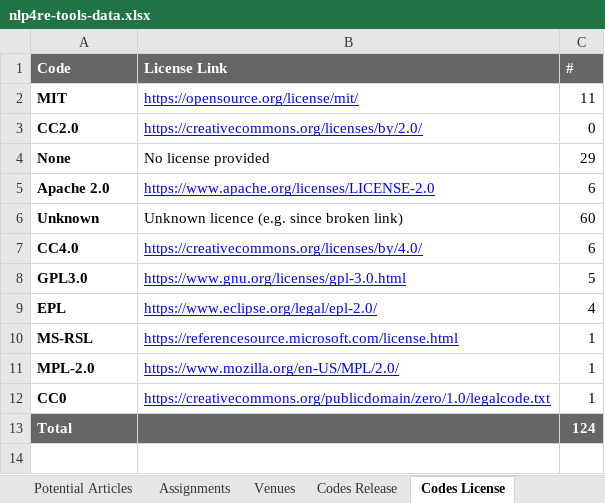
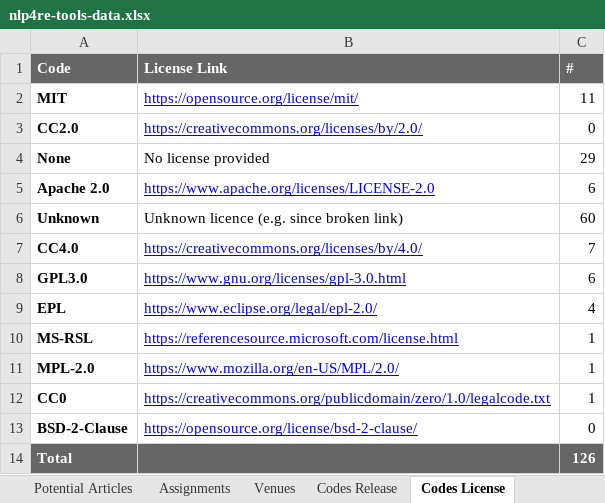
Before and after one commit to JulianFrattini/nlp4re-tools, an Excel workbook: replication/data/nlp4re-tools-data.xlsx, sheet Codes License, drawn as a sheet; values as stored, in another font and other column widths than the file's, no borders; charts and pictures not drawn; addresses are those after the commit; the diff names each change by its address in the sheet, - before the commit and + after, or states it on an @@ line.

```diff
--- a/replication/data/nlp4re-tools-data.xlsx (sheet Codes License)
+++ b/replication/data/nlp4re-tools-data.xlsx (sheet Codes License)
-C7 (#): 6
+C7 (#): 7
-C8 (#): 5
+C8 (#): 6
+row 13: BSD-2-Clause | https://opensource.org/license/bsd-2-clause/ | 0
-C14 (#): 124
+C14 (#): 126
```
Also changed, not shown: sheet Potential Articles, sheet Codes Activity, sheet Codes Task, sheet Codes Release, sheet Codes Availability, 6 other files.
